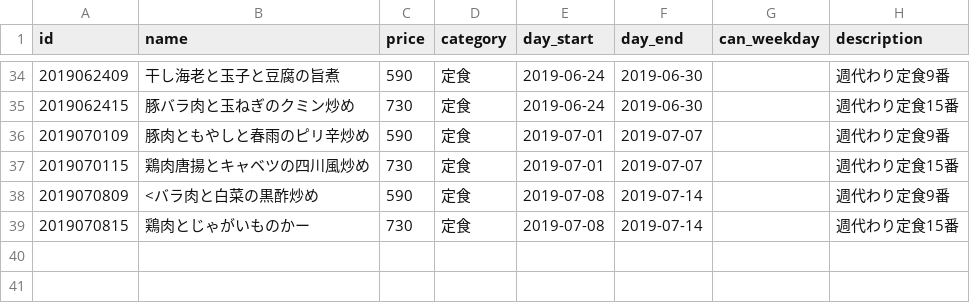
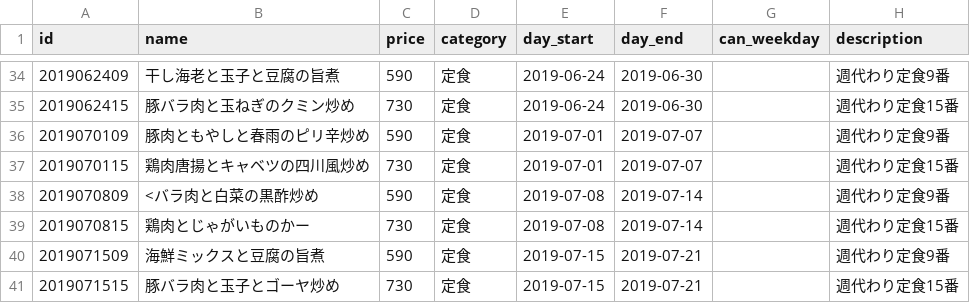
Before and after one commit to shokujinjp/data, a CSV file: weekly.csv, drawn as a sheet; only a part is shown, gaps mark what is left out; the diff names each change by its address in the sheet, - before the commit and + after, or states it on an @@ line.

Commit message:
[ci skip] auto commit, generate weekly menu

```diff
--- a/weekly.csv
+++ b/weekly.csv
+row 40: 2019071509 | 海鮮ミックスと豆腐の旨煮 | 590 | 定食 | 2019-07-15 | 2019-07-21 |  | 週代わり定食9番
+row 41: 2019071515 | 豚バラ肉と玉子とゴーヤ炒め | 730 | 定食 | 2019-07-15 | 2019-07-21 |  | 週代わり定食15番
```
